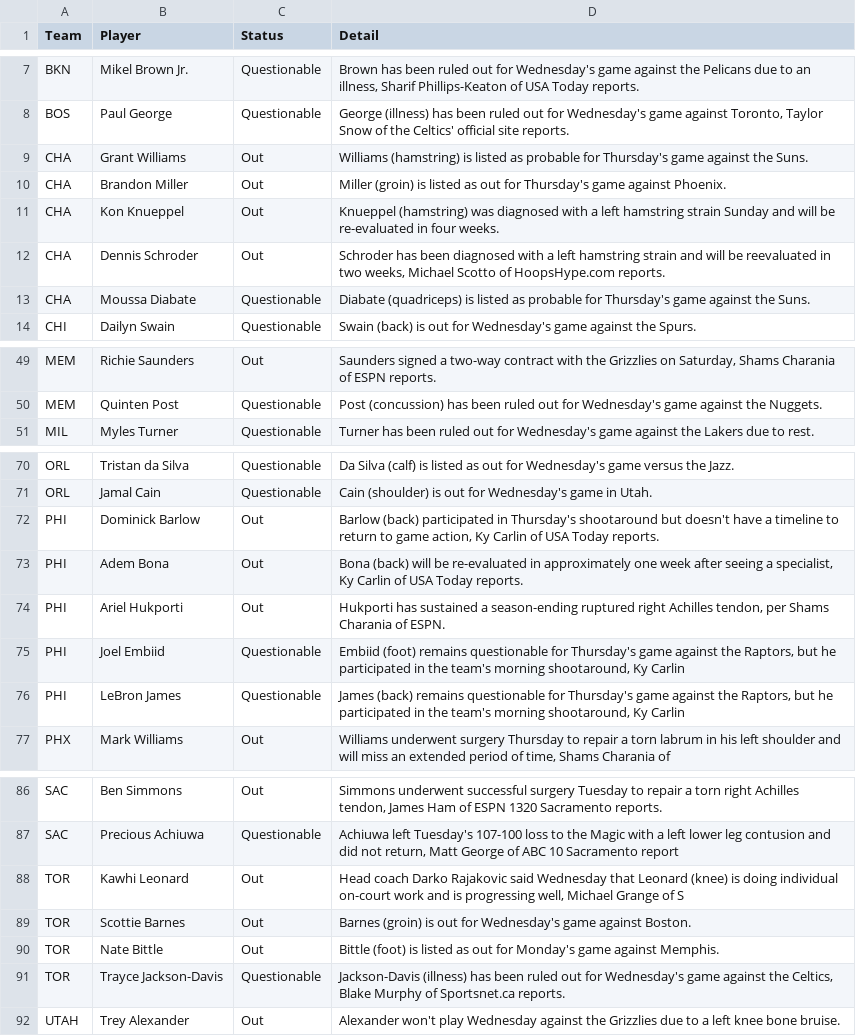
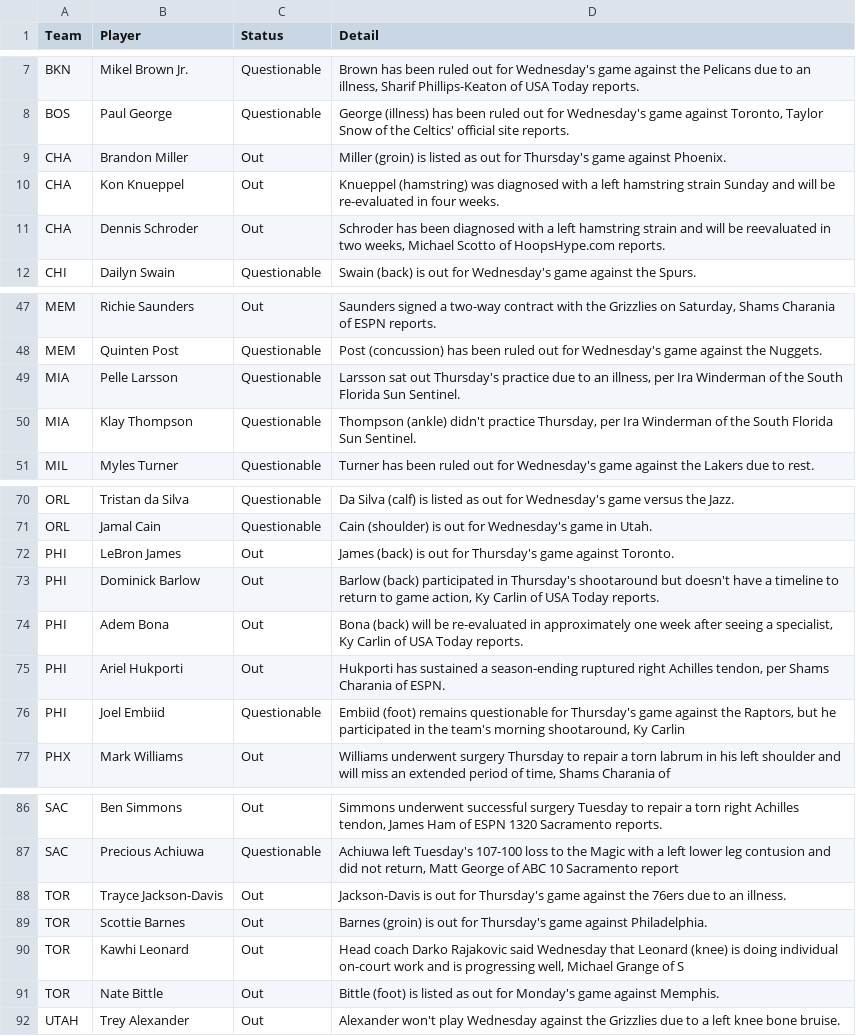
Before and after one commit to ECC370/stats, a CSV file: data/nba_injuries.csv, drawn as a sheet; only a part is shown, gaps mark what is left out; the diff covers the shown part only.

```diff
--- a/data/nba_injuries.csv
+++ b/data/nba_injuries.csv
@@ -8,3 +8,2 @@ BKN,Mikel Brown Jr.,Questionable,"Brown has been ruled out for Wednesday's game
 BOS,Paul George,Questionable,"George (illness) has been ruled out for Wednesday's game against Toronto, Taylor Snow of the Celtics' official site reports."
-CHA,Grant Williams,Out,Williams (hamstring) is listed as probable for Thursday's game against the Suns.
 CHA,Brandon Miller,Out,Miller (groin) is listed as out for Thursday's game against Phoenix.
@@ -12,3 +11,2 @@ CHA,Kon Knueppel,Out,Knueppel (hamstring) was diagnosed with a left hamstring st
 CHA,Dennis Schroder,Out,"Schroder has been diagnosed with a left hamstring strain and will be reevaluated in two weeks, Michael Scotto of HoopsHype.com reports."
-CHA,Moussa Diabate,Questionable,Diabate (quadriceps) is listed as probable for Thursday's game against the Suns.
 CHI,Dailyn Swain,Questionable,Swain (back) is out for Wednesday's game against the Spurs.
@@ -50,2 +48,4 @@ MEM,Richie Saunders,Out,"Saunders signed a two-way contract with the Grizzlies o
 MEM,Quinten Post,Questionable,Post (concussion) has been ruled out for Wednesday's game against the Nuggets.
+MIA,Pelle Larsson,Questionable,"Larsson sat out Thursday's practice due to an illness, per Ira Winderman of the South Florida Sun Sentinel."
+MIA,Klay Thompson,Questionable,"Thompson (ankle) didn't practice Thursday, per Ira Winderman of the South Florida Sun Sentinel."
 MIL,Myles Turner,Questionable,Turner has been ruled out for Wednesday's game against the Lakers due to rest.
@@ -71,2 +71,3 @@ ORL,Tristan da Silva,Questionable,Da Silva (calf) is listed as out for Wednesday
 ORL,Jamal Cain,Questionable,Cain (shoulder) is out for Wednesday's game in Utah.
+PHI,LeBron James,Out,James (back) is out for Thursday's game against Toronto.
 PHI,Dominick Barlow,Out,"Barlow (back) participated in Thursday's shootaround but doesn't have a timeline to return to game action, Ky Carlin of USA Today reports."
@@ -75,3 +76,2 @@ PHI,Ariel Hukporti,Out,"Hukporti has sustained a season-ending ruptured right Ac
 PHI,Joel Embiid,Questionable,"Embiid (foot) remains questionable for Thursday's game against the Raptors, but he participated in the team's morning shootaround, Ky Carlin"
-PHI,LeBron James,Questionable,"James (back) remains questionable for Thursday's game against the Raptors, but he participated in the team's morning shootaround, Ky Carlin "
 PHX,Mark Williams,Out,"Williams underwent surgery Thursday to repair a torn labrum in his left shoulder and will miss an extended period of time, Shams Charania of"
@@ -87,6 +87,6 @@ SAC,Ben Simmons,Out,"Simmons underwent successful surgery Tuesday to repair a to
 SAC,Precious Achiuwa,Questionable,"Achiuwa left Tuesday's 107-100 loss to the Magic with a left lower leg contusion and did not return, Matt George of ABC 10 Sacramento report"
+TOR,Trayce Jackson-Davis,Out,Jackson-Davis is out for Thursday's game against the 76ers due to an illness.
+TOR,Scottie Barnes,Out,Barnes (groin) is out for Thursday's game against Philadelphia.
 TOR,Kawhi Leonard,Out,"Head coach Darko Rajakovic said Wednesday that Leonard (knee) is doing individual on-court work and is progressing well, Michael Grange of S"
-TOR,Scottie Barnes,Out,Barnes (groin) is out for Wednesday's game against Boston.
 TOR,Nate Bittle,Out,Bittle (foot) is listed as out for Monday's game against Memphis.
-TOR,Trayce Jackson-Davis,Questionable,"Jackson-Davis (illness) has been ruled out for Wednesday's game against the Celtics, Blake Murphy of Sportsnet.ca reports."
 UTAH,Trey Alexander,Out,Alexander won't play Wednesday against the Grizzlies due to a left knee bone bruise.
```
Also changed, not shown: 1 added row and 1 removed row elsewhere in this file, data/nba_slate.csv, data/nba_slate_1.csv, 10 other files.
